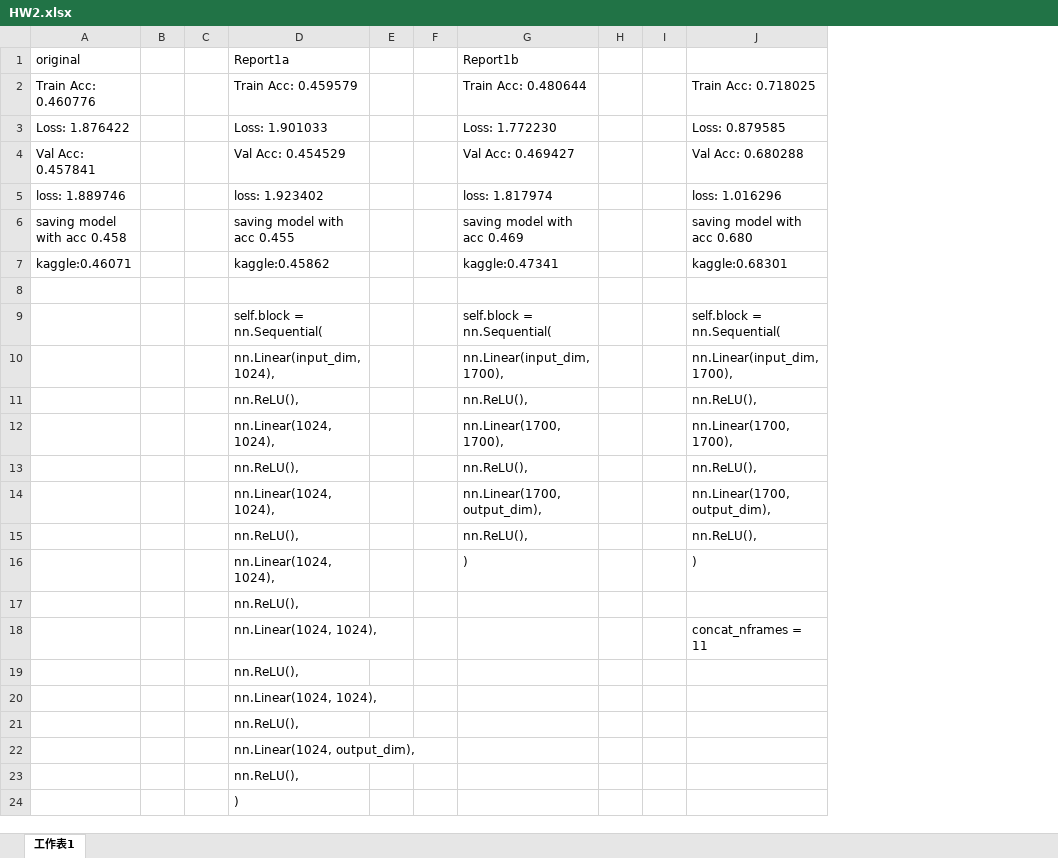
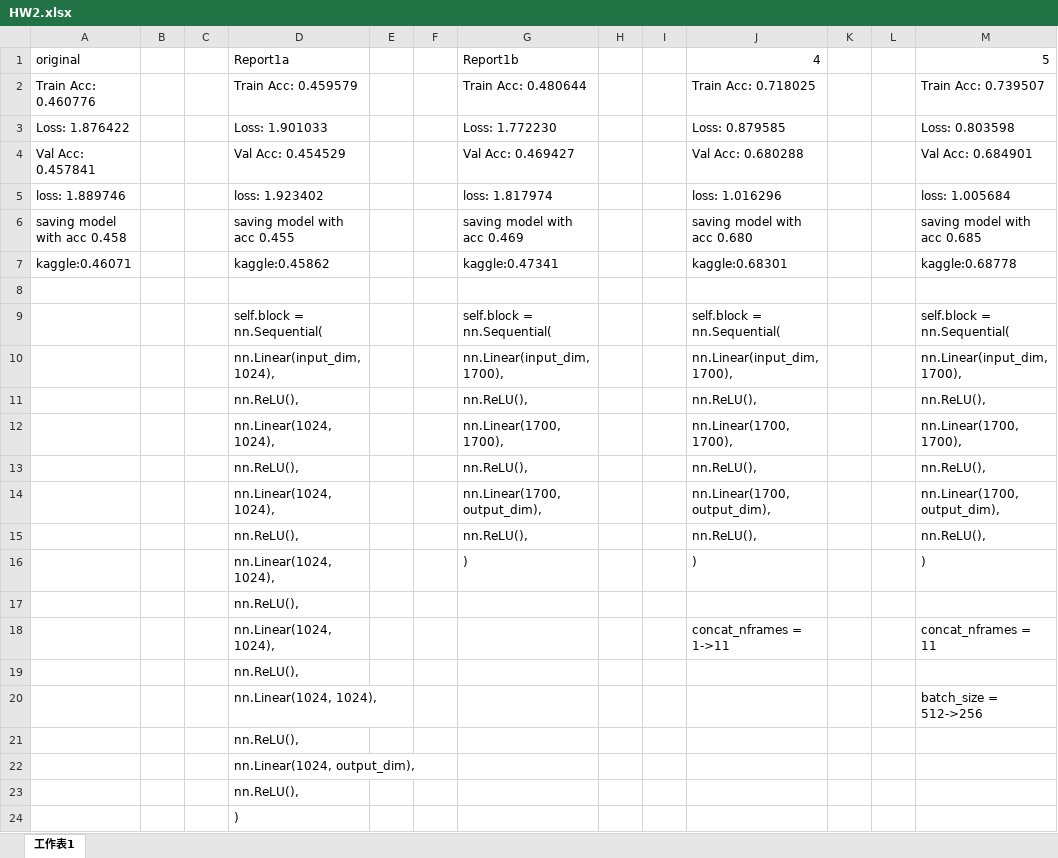
Before and after one commit to shihyuhuang/ML_NTU, an Excel workbook: HW2/HW2.xlsx, sheet 工作表1, drawn as a sheet; values as stored, in another font and other column widths than the file's, no borders; the diff names each change by its address in the sheet, - before the commit and + after, or states it on an @@ line.

```diff
--- a/HW2/HW2.xlsx (sheet 工作表1)
+++ b/HW2/HW2.xlsx (sheet 工作表1)
+column K, empty
+column L, empty
+column M, rows 1-20: 5 | Train Acc: 0.739507 | Loss: 0.803598 | Val Acc: 0.684901 | loss: 1.005684 | saving model with acc 0.685 | kaggle:0.68778 |  | self.block = nn.Sequential( | nn.Linear(input_dim, 1700), | nn.ReLU(), | nn.Linear(1700, 1700), | nn.ReLU(), | nn.Linear(1700, output_dim), | nn.ReLU(), | ) |  | concat_nframes = 11 |  | batch_size = 512->256
-J1: (empty)
+J1: 4
-J18: concat_nframes = 11
+J18: concat_nframes = 1->11
```
Also changed, not shown: 2 other files.
